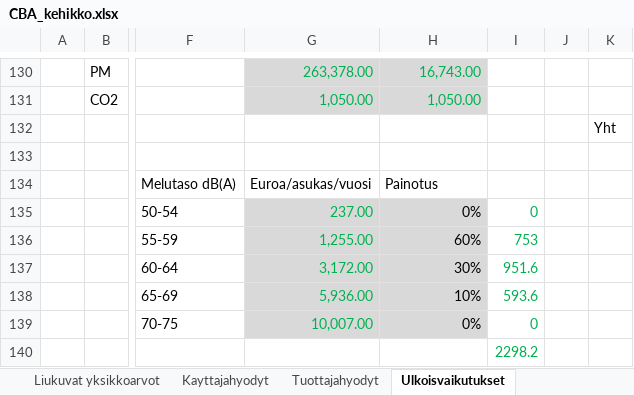
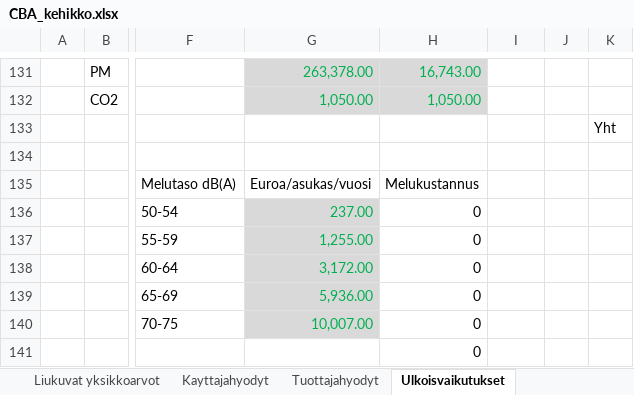
Before and after one commit to HSLdevcom/helmet-model-system, an Excel workbook: Scripts/CBA_kehikko.xlsx, sheet Ulkoisvaikutukset, drawn as a sheet; only a part is shown, gaps mark what is left out; values as stored, in another font and other column widths than the file's, no borders; removed rows and columns are numbered as before the commit, all else as after; rows hold the shown columns only; the diff covers the shown part only; the diff names each change by its address in the sheet, - before the commit and + after, or states it on an @@ line.

```diff
--- a/Scripts/CBA_kehikko.xlsx (sheet Ulkoisvaikutukset)
+++ b/Scripts/CBA_kehikko.xlsx (sheet Ulkoisvaikutukset)
-H135: Painotus
+H135: Melukustannus
-H136: 0%
+H136: 0
-H136:H140 fill: #D9D9D9
+H136:H140 fill: none
-I136: 0
+I136: (empty)
-H137: 60%
+H137: 0
-I137: 753
+I137: (empty)
-H138: 30%
+H138: 0
-I138: 951.6
+I138: (empty)
-H139: 10%
+H139: 0
-I139: 593.6
+I139: (empty)
-H140: 0%
+H140: 0
-I140: 0
+I140: (empty)
-row 140:  |  |  |  |  | 2298.2
+row 141:  |  |  |  | 0
```
Also changed, not shown: 5 added rows, 4 removed rows, 15 edited cells and cell formats elsewhere in this sheet, sheet Yhteenveto, formulas that keep their value, 8 other files.
